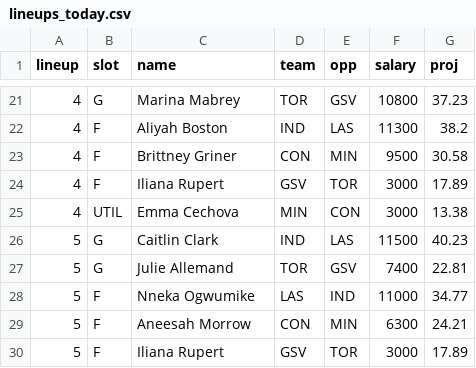
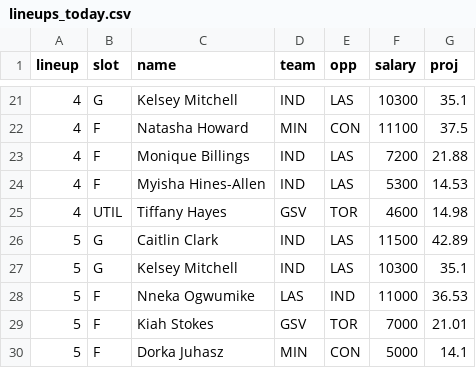
Before and after one commit to tossinramen/wnbafantasy, a CSV file: lineups_today.csv, drawn as a sheet; only a part is shown, gaps mark what is left out; the diff covers the shown part only.

```diff
--- a/lineups_today.csv
+++ b/lineups_today.csv
@@ -21,10 +21,10 @@ lineup,slot,name,team,opp,salary,proj
-4,G,Marina Mabrey,TOR,GSV,10800,37.23
-4,F,Aliyah Boston,IND,LAS,11300,38.2
-4,F,Brittney Griner,CON,MIN,9500,30.58
-4,F,Iliana Rupert,GSV,TOR,3000,17.89
-4,UTIL,Emma Cechova,MIN,CON,3000,13.38
-5,G,Caitlin Clark,IND,LAS,11500,40.23
-5,G,Julie Allemand,TOR,GSV,7400,22.81
-5,F,Nneka Ogwumike,LAS,IND,11000,34.77
-5,F,Aneesah Morrow,CON,MIN,6300,24.21
-5,F,Iliana Rupert,GSV,TOR,3000,17.89
+4,G,Kelsey Mitchell,IND,LAS,10300,35.1
+4,F,Natasha Howard,MIN,CON,11100,37.5
+4,F,Monique Billings,IND,LAS,7200,21.88
+4,F,Myisha Hines-Allen,IND,LAS,5300,14.53
+4,UTIL,Tiffany Hayes,GSV,TOR,4600,14.98
+5,G,Caitlin Clark,IND,LAS,11500,42.89
+5,G,Kelsey Mitchell,IND,LAS,10300,35.1
+5,F,Nneka Ogwumike,LAS,IND,11000,36.53
+5,F,Kiah Stokes,GSV,TOR,7000,21.01
+5,F,Dorka Juhasz,MIN,CON,5000,14.1
```
Also changed, not shown: 3 added rows, 3 removed rows and 59 edited cells elsewhere in this file, projections_today.csv, 5 other files.
